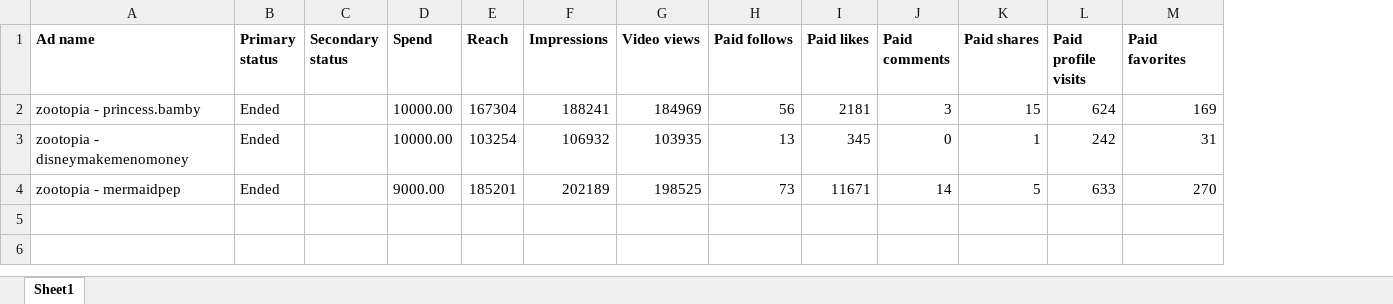
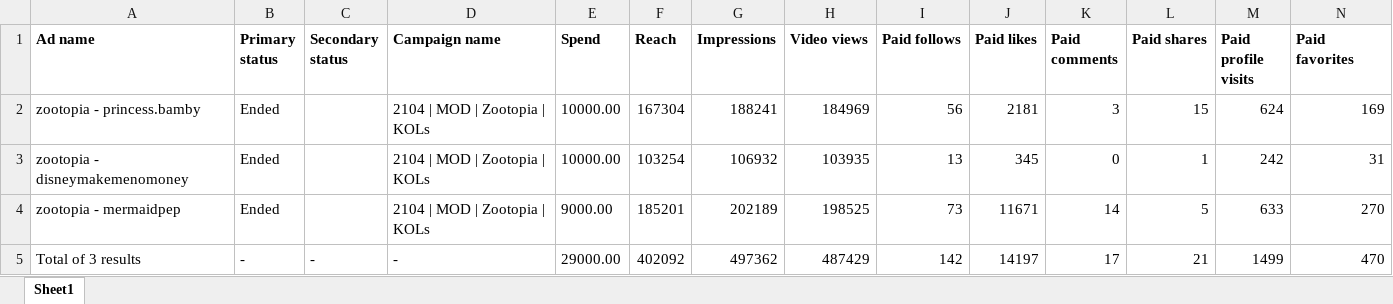
Before and after one commit to hafizyapha-glitch/MarCom, an Excel workbook: data/tiktok/tiktok-September-MarCom.xlsx, sheet Sheet1, drawn as a sheet; only a part is shown; values as stored, in another font and other column widths than the file's, no borders; rows hold the shown columns only; the diff names each change by its address in the sheet, - before the commit and + after, or states it on an @@ line.

Commit message:
Add files via upload

```diff
--- a/data/tiktok/tiktok-September-MarCom.xlsx (sheet Sheet1)
+++ b/data/tiktok/tiktok-September-MarCom.xlsx (sheet Sheet1)
+column D (Campaign name), rows 2-4: all 2104 | MOD | Zootopia | KOLs
+row 5: Total of 3 results | - | - | - | 29000.00 | 402092 | 497362 | 487429 | 142 | 14197 | 17 | 21 | 1499 | 470
```
